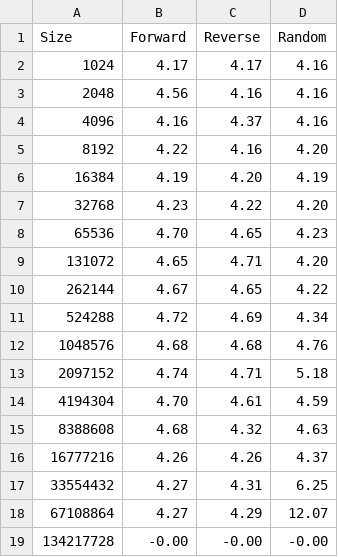
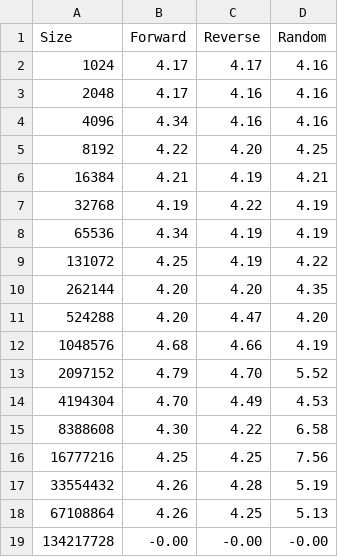
Before and after one commit to LordFildzhion/Electronic-Computers-Science, a CSV file: lab-8/resultO1.csv, drawn as a sheet.

```diff
--- a/lab-8/resultO1.csv
+++ b/lab-8/resultO1.csv
@@ -2,18 +2,18 @@ Size,Forward,Reverse,Random
 1024,4.17,4.17,4.16
-2048,4.56,4.16,4.16
-4096,4.16,4.37,4.16
-8192,4.22,4.16,4.20
-16384,4.19,4.20,4.19
-32768,4.23,4.22,4.20
-65536,4.70,4.65,4.23
-131072,4.65,4.71,4.20
-262144,4.67,4.65,4.22
-524288,4.72,4.69,4.34
-1048576,4.68,4.68,4.76
-2097152,4.74,4.71,5.18
-4194304,4.70,4.61,4.59
-8388608,4.68,4.32,4.63
-16777216,4.26,4.26,4.37
-33554432,4.27,4.31,6.25
-67108864,4.27,4.29,12.07
+2048,4.17,4.16,4.16
+4096,4.34,4.16,4.16
+8192,4.22,4.20,4.25
+16384,4.21,4.19,4.21
+32768,4.19,4.22,4.19
+65536,4.34,4.19,4.19
+131072,4.25,4.19,4.22
+262144,4.20,4.20,4.35
+524288,4.20,4.47,4.20
+1048576,4.68,4.66,4.19
+2097152,4.79,4.70,5.52
+4194304,4.70,4.49,4.53
+8388608,4.30,4.22,6.58
+16777216,4.25,4.25,7.56
+33554432,4.26,4.28,5.19
+67108864,4.26,4.25,5.13
 134217728,-0.00,-0.00,-0.00
```
Also changed, not shown: lab-8/log.csv, 2 other files.
